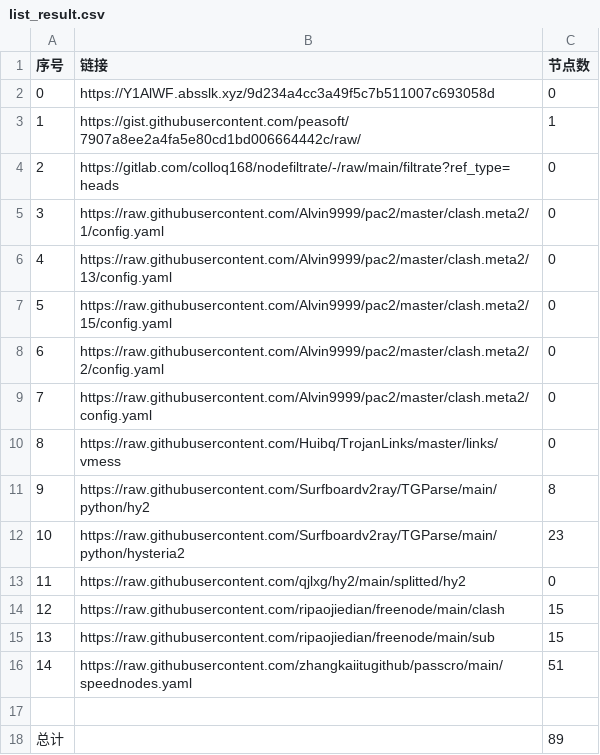
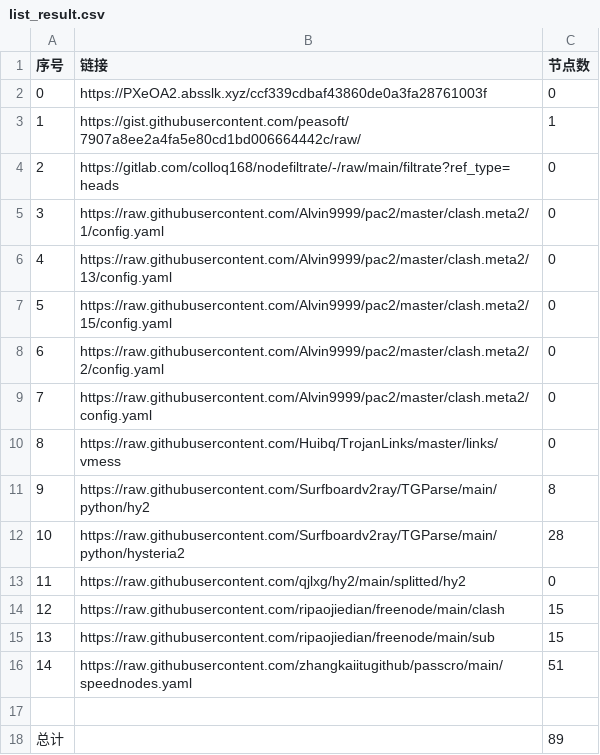
Before and after one commit to gp5061127/NoMoreWalls, a CSV file: list_result.csv, drawn as a sheet.

```diff
--- a/list_result.csv
+++ b/list_result.csv
@@ -1,3 +1,3 @@
 序号,链接,节点数
-0,https://Y1AlWF.absslk.xyz/9d234a4cc3a49f5c7b511007c693058d,0
+0,https://PXeOA2.absslk.xyz/ccf339cdbaf43860de0a3fa28761003f,0
 1,https://gist.githubusercontent.com/peasoft/7907a8ee2a4fa5e80cd1bd006664442c/raw/,1
@@ -11,3 +11,3 @@
 9,https://raw.githubusercontent.com/Surfboardv2ray/TGParse/main/python/hy2,8
-10,https://raw.githubusercontent.com/Surfboardv2ray/TGParse/main/python/hysteria2,23
+10,https://raw.githubusercontent.com/Surfboardv2ray/TGParse/main/python/hysteria2,28
 11,https://raw.githubusercontent.com/qjlxg/hy2/main/splitted/hy2,0
```
Also changed, not shown: 6 other files.
